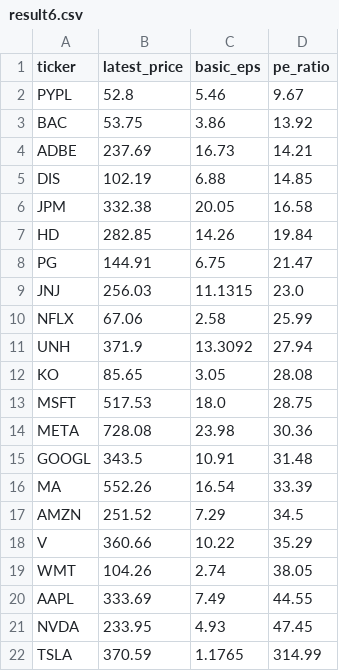
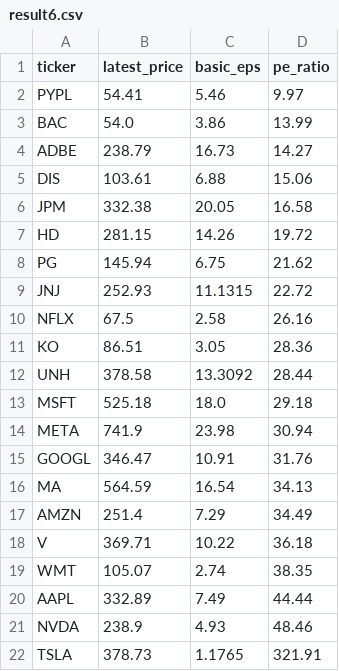
Before and after one commit to laihoangson/financial-analytic, a CSV file: data/query_data/result6.csv, drawn as a sheet.

```diff
--- a/data/query_data/result6.csv
+++ b/data/query_data/result6.csv
@@ -1,22 +1,22 @@
 ticker,latest_price,basic_eps,pe_ratio
-PYPL,52.8,5.46,9.67
-BAC,53.75,3.86,13.92
-ADBE,237.69,16.73,14.21
-DIS,102.19,6.88,14.85
+PYPL,54.41,5.46,9.97
+BAC,54.0,3.86,13.99
+ADBE,238.79,16.73,14.27
+DIS,103.61,6.88,15.06
 JPM,332.38,20.05,16.58
-HD,282.85,14.26,19.84
-PG,144.91,6.75,21.47
-JNJ,256.03,11.1315,23.0
-NFLX,67.06,2.58,25.99
-UNH,371.9,13.3092,27.94
-KO,85.65,3.05,28.08
-MSFT,517.53,18.0,28.75
-META,728.08,23.98,30.36
-GOOGL,343.5,10.91,31.48
-MA,552.26,16.54,33.39
-AMZN,251.52,7.29,34.5
-V,360.66,10.22,35.29
-WMT,104.26,2.74,38.05
-AAPL,333.69,7.49,44.55
-NVDA,233.95,4.93,47.45
-TSLA,370.59,1.1765,314.99
+HD,281.15,14.26,19.72
+PG,145.94,6.75,21.62
+JNJ,252.93,11.1315,22.72
+NFLX,67.5,2.58,26.16
+KO,86.51,3.05,28.36
+UNH,378.58,13.3092,28.44
+MSFT,525.18,18.0,29.18
+META,741.9,23.98,30.94
+GOOGL,346.47,10.91,31.76
+MA,564.59,16.54,34.13
+AMZN,251.4,7.29,34.49
+V,369.71,10.22,36.18
+WMT,105.07,2.74,38.35
+AAPL,332.89,7.49,44.44
+NVDA,238.9,4.93,48.46
+TSLA,378.73,1.1765,321.91
```
Also changed, not shown: data/query_data/result7.csv, data/query_data/result8.csv.
